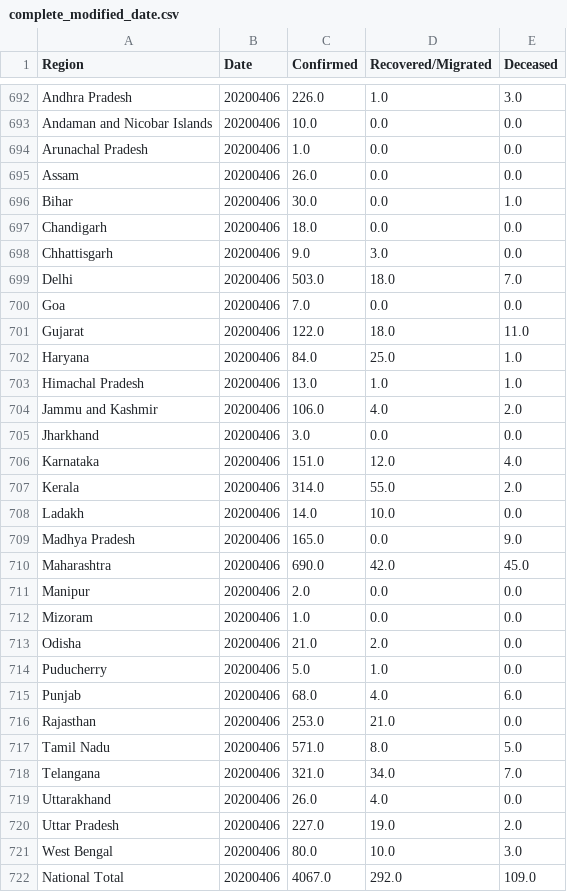
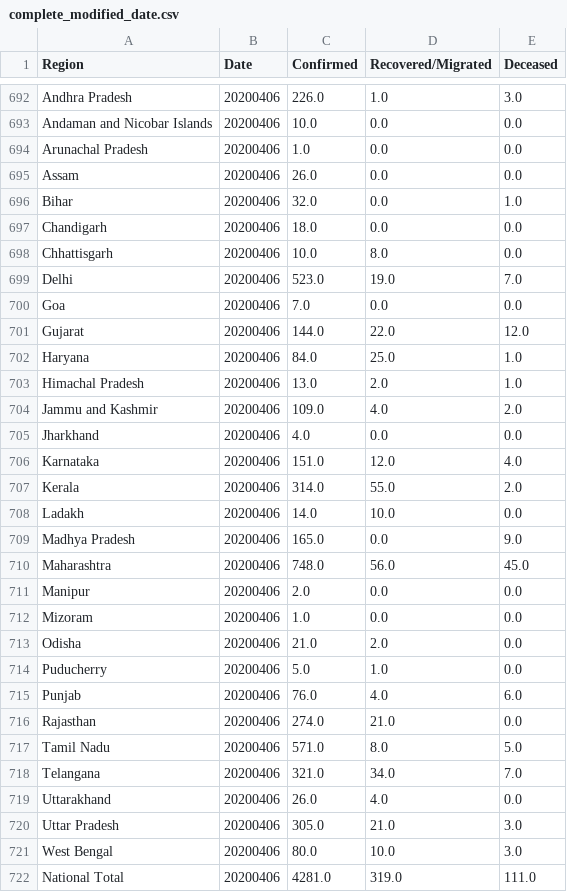
Before and after one commit to rahulrajpl/covid19India, a CSV file: line/data/complete_modified_date.csv, drawn as a sheet; only a part is shown, gaps mark what is left out; the diff covers the shown part only.

```diff
--- a/line/data/complete_modified_date.csv
+++ b/line/data/complete_modified_date.csv
@@ -695,12 +695,12 @@ Arunachal Pradesh,20200406,1.0,0.0,0.0
 Assam,20200406,26.0,0.0,0.0
-Bihar,20200406,30.0,0.0,1.0
+Bihar,20200406,32.0,0.0,1.0
 Chandigarh,20200406,18.0,0.0,0.0
-Chhattisgarh,20200406,9.0,3.0,0.0
-Delhi,20200406,503.0,18.0,7.0
+Chhattisgarh,20200406,10.0,8.0,0.0
+Delhi,20200406,523.0,19.0,7.0
 Goa,20200406,7.0,0.0,0.0
-Gujarat,20200406,122.0,18.0,11.0
+Gujarat,20200406,144.0,22.0,12.0
 Haryana,20200406,84.0,25.0,1.0
-Himachal Pradesh,20200406,13.0,1.0,1.0
-Jammu and Kashmir,20200406,106.0,4.0,2.0
-Jharkhand,20200406,3.0,0.0,0.0
+Himachal Pradesh,20200406,13.0,2.0,1.0
+Jammu and Kashmir,20200406,109.0,4.0,2.0
+Jharkhand,20200406,4.0,0.0,0.0
 Karnataka,20200406,151.0,12.0,4.0
@@ -709,3 +709,3 @@ Ladakh,20200406,14.0,10.0,0.0
 Madhya Pradesh,20200406,165.0,0.0,9.0
-Maharashtra,20200406,690.0,42.0,45.0
+Maharashtra,20200406,748.0,56.0,45.0
 Manipur,20200406,2.0,0.0,0.0
@@ -714,4 +714,4 @@ Odisha,20200406,21.0,2.0,0.0
 Puducherry,20200406,5.0,1.0,0.0
-Punjab,20200406,68.0,4.0,6.0
-Rajasthan,20200406,253.0,21.0,0.0
+Punjab,20200406,76.0,4.0,6.0
+Rajasthan,20200406,274.0,21.0,0.0
 Tamil Nadu,20200406,571.0,8.0,5.0
@@ -719,4 +719,4 @@ Telangana,20200406,321.0,34.0,7.0
 Uttarakhand,20200406,26.0,4.0,0.0
-Uttar Pradesh,20200406,227.0,19.0,2.0
+Uttar Pradesh,20200406,305.0,21.0,3.0
 West Bengal,20200406,80.0,10.0,3.0
-National Total,20200406,4067.0,292.0,109.0
+National Total,20200406,4281.0,319.0,111.0
```
Also changed, not shown: 31 added rows elsewhere in this file, 3 other files.
